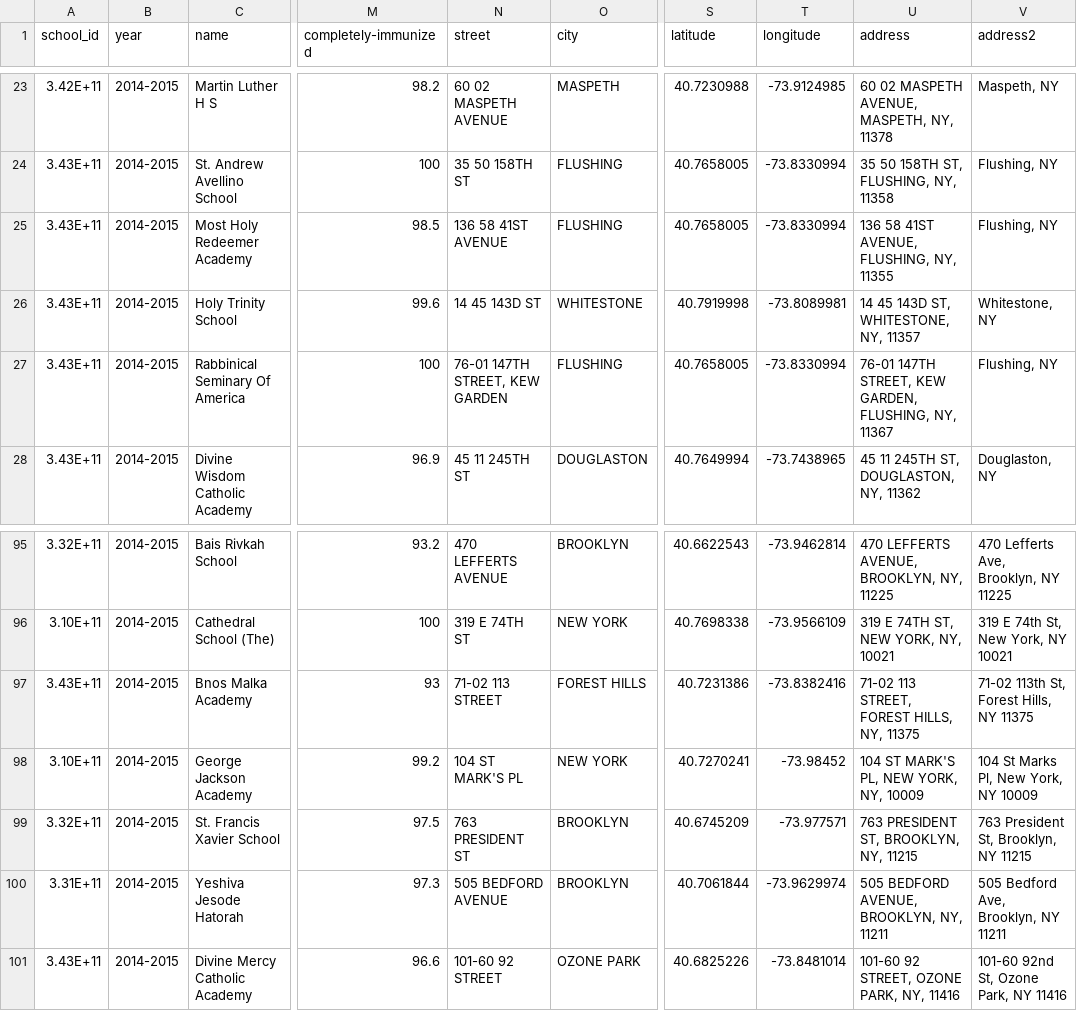
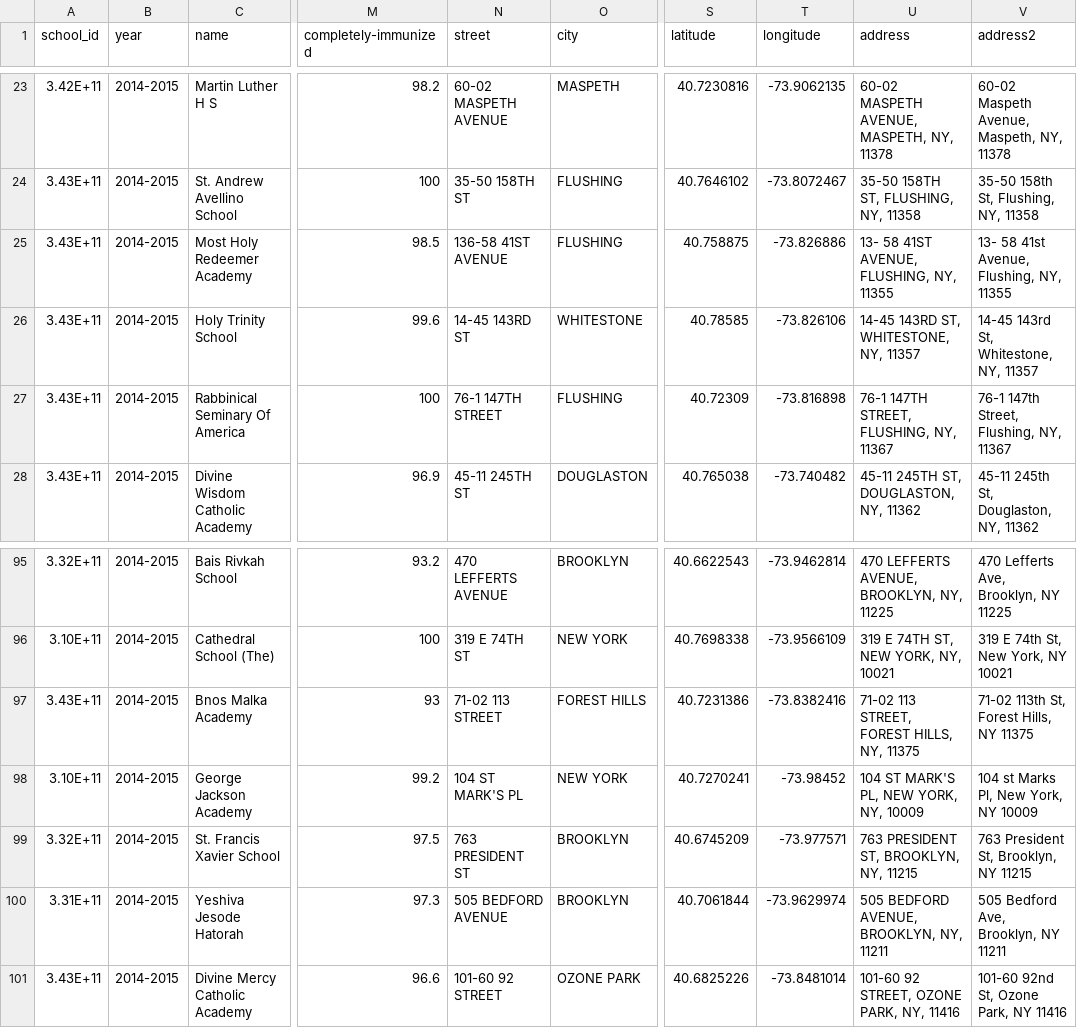
Before and after one commit to geog575-spring2016/vaccination-nation, a CSV file: data/ny/School_Immunization_Survey_2014-15-geocoded.csv, drawn as a sheet; only a part is shown, gaps mark what is left out; the diff covers the shown part only; the diff names each change by its address in the sheet, - before the commit and + after, or states it on an @@ line.

```diff
--- a/data/ny/School_Immunization_Survey_2014-15-geocoded.csv
+++ b/data/ny/School_Immunization_Survey_2014-15-geocoded.csv
-N23 (street): 60 02 MASPETH AVENUE
+N23 (street): 60-02 MASPETH AVENUE
-S23 (latitude): 40.7230988
+S23 (latitude): 40.7230816
-T23 (longitude): -73.9124985
+T23 (longitude): -73.9062135
-U23 (address): 60 02 MASPETH AVENUE, MASPETH, NY, 11378
+U23 (address): 60-02 MASPETH AVENUE, MASPETH, NY, 11378
-V23 (address2): Maspeth, NY
+V23 (address2): 60-02 Maspeth Avenue, Maspeth, NY, 11378
-N24 (street): 35 50 158TH ST
+N24 (street): 35-50 158TH ST
-S24 (latitude): 40.7658005
+S24 (latitude): 40.7646102
-T24 (longitude): -73.8330994
+T24 (longitude): -73.8072467
-U24 (address): 35 50 158TH ST, FLUSHING, NY, 11358
+U24 (address): 35-50 158TH ST, FLUSHING, NY, 11358
-V24 (address2): Flushing, NY
+V24 (address2): 35-50 158th St, Flushing, NY, 11358
-N25 (street): 136 58 41ST AVENUE
+N25 (street): 136-58 41ST AVENUE
-S25 (latitude): 40.7658005
+S25 (latitude): 40.758875
-T25 (longitude): -73.8330994
+T25 (longitude): -73.826886
-U25 (address): 136 58 41ST AVENUE, FLUSHING, NY, 11355
+U25 (address): 13- 58 41ST AVENUE, FLUSHING, NY, 11355
-V25 (address2): Flushing, NY
+V25 (address2): 13- 58 41st Avenue, Flushing, NY, 11355
-N26 (street): 14 45 143D ST
+N26 (street): 14-45 143RD ST
-S26 (latitude): 40.7919998
+S26 (latitude): 40.78585
-T26 (longitude): -73.8089981
+T26 (longitude): -73.826106
-U26 (address): 14 45 143D ST, WHITESTONE, NY, 11357
+U26 (address): 14-45 143RD ST, WHITESTONE, NY, 11357
-V26 (address2): Whitestone, NY
+V26 (address2): 14-45 143rd St, Whitestone, NY, 11357
-N27 (street): 76-01 147TH STREET, KEW GARDEN
+N27 (street): 76-1 147TH STREET
-S27 (latitude): 40.7658005
+S27 (latitude): 40.72309
-T27 (longitude): -73.8330994
+T27 (longitude): -73.816898
-U27 (address): 76-01 147TH STREET, KEW GARDEN, FLUSHING, NY, 11367
+U27 (address): 76-1 147TH STREET, FLUSHING, NY, 11367
-V27 (address2): Flushing, NY
+V27 (address2): 76-1 147th Street, Flushing, NY, 11367
-N28 (street): 45 11 245TH ST
+N28 (street): 45-11 245TH ST
-S28 (latitude): 40.7649994
+S28 (latitude): 40.765038
-T28 (longitude): -73.7438965
+T28 (longitude): -73.740482
-U28 (address): 45 11 245TH ST, DOUGLASTON, NY, 11362
+U28 (address): 45-11 245TH ST, DOUGLASTON, NY, 11362
-V28 (address2): Douglaston, NY
+V28 (address2): 45-11 245th St, Douglaston, NY, 11362
-V98 (address2): 104 St Marks Pl, New York, NY 10009
+V98 (address2): 104 st Marks Pl, New York, NY 10009
```
Also changed, not shown: 97 edited cells elsewhere in this file, 2 other files.
